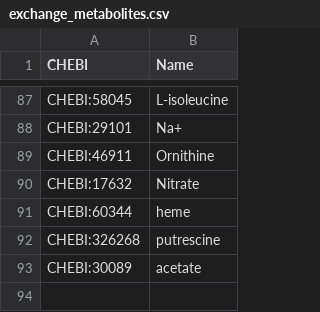
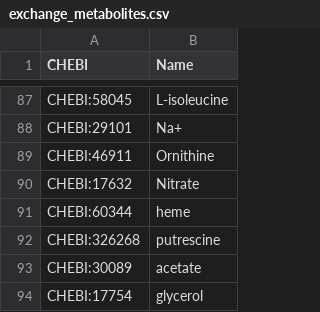
Before and after one commit to stelmo/VibrioNatriegens, a CSV file: data/model/exchange_metabolites.csv, drawn as a sheet; only a part is shown, gaps mark what is left out.

```diff
--- a/data/model/exchange_metabolites.csv
+++ b/data/model/exchange_metabolites.csv
@@ -93 +93,2 @@ CHEBI:326268,putrescine
 CHEBI:30089,acetate
+CHEBI:17754,glycerol
```
Also changed, not shown: data/model/metabolic_reactions.csv, 18 other files.
